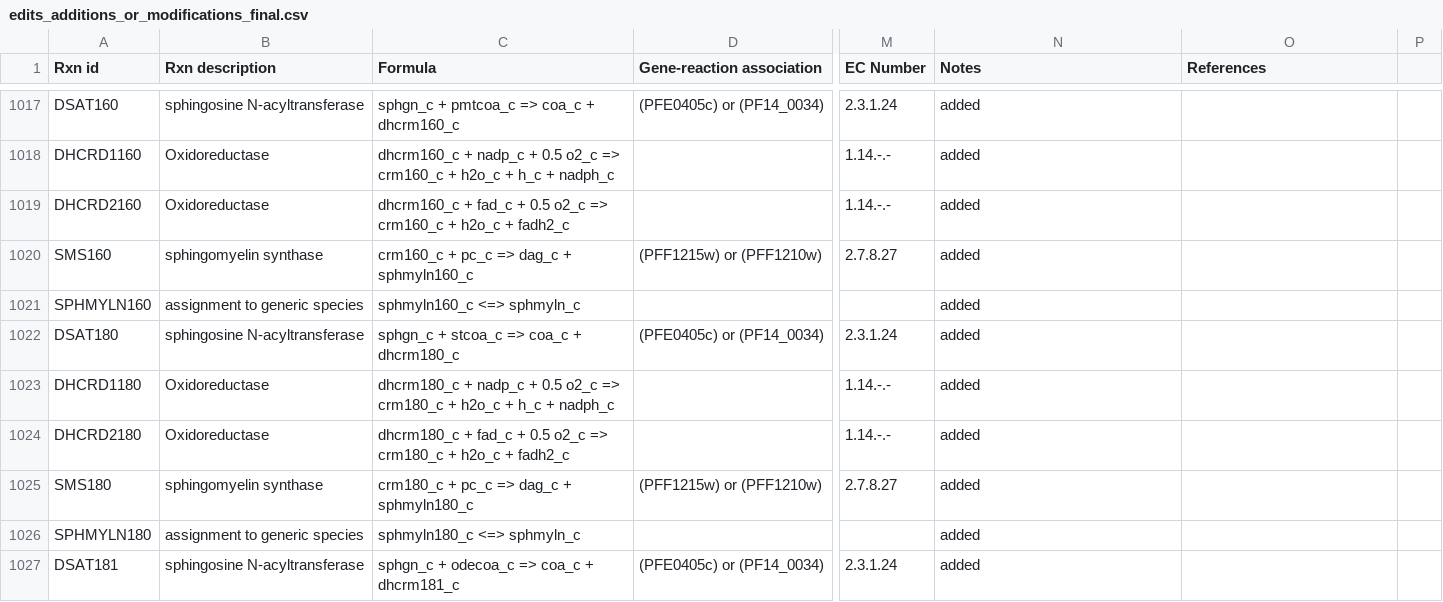
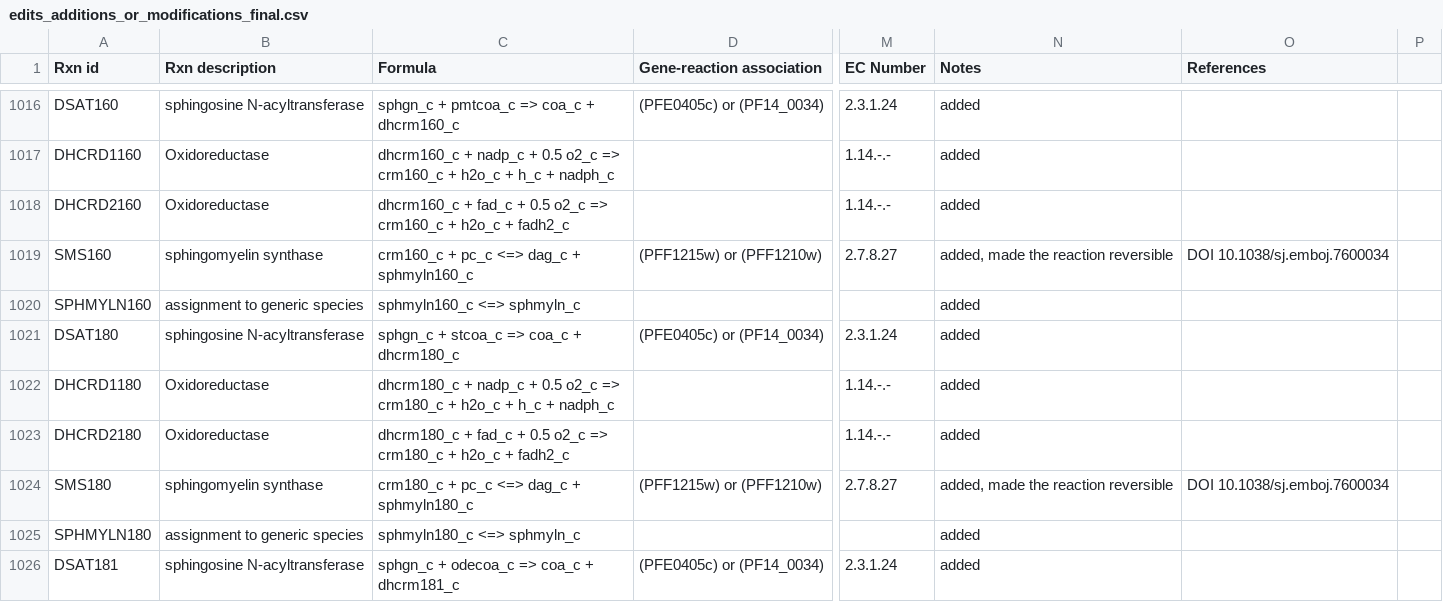
Before and after one commit to gulermalaria/iPfal17_curation, a CSV file: data/edits_additions_or_modifications_final.csv, drawn as a sheet; only a part is shown, gaps mark what is left out; addresses are those after the commit; the diff covers the shown part only; the diff names each change by its address in the sheet, - before the commit and + after, or states it on an @@ line.

```diff
--- a/data/edits_additions_or_modifications_final.csv
+++ b/data/edits_additions_or_modifications_final.csv
-C1019 (Formula): crm160_c + pc_c => dag_c + sphmyln160_c
+C1019 (Formula): crm160_c + pc_c <=> dag_c + sphmyln160_c
-N1019 (Notes): added
+N1019 (Notes): added, made the reaction reversible
-O1019 (References): (empty)
+O1019 (References): DOI 10.1038/sj.emboj.7600034
-C1024 (Formula): crm180_c + pc_c => dag_c + sphmyln180_c
+C1024 (Formula): crm180_c + pc_c <=> dag_c + sphmyln180_c
-N1024 (Notes): added
+N1024 (Notes): added, made the reaction reversible
-O1024 (References): (empty)
+O1024 (References): DOI 10.1038/sj.emboj.7600034
```
Also changed, not shown: 1 removed row and 18 edited cells elsewhere in this file.
